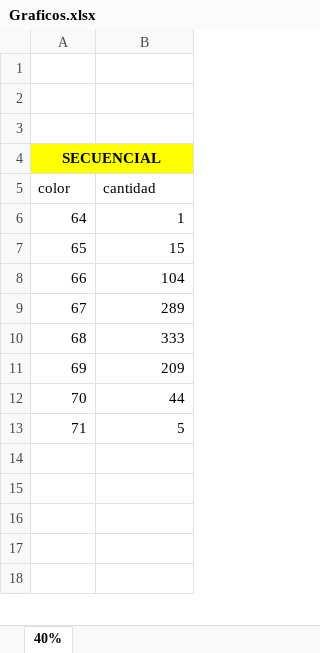
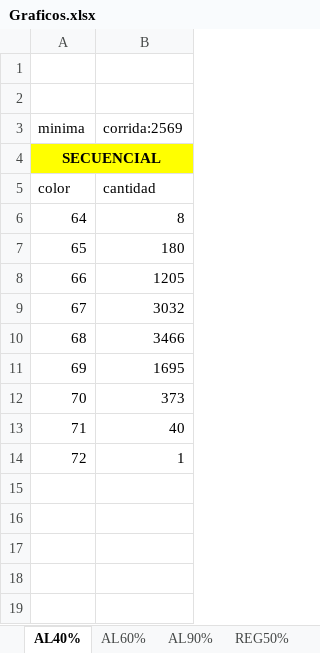
Before and after one commit to Charly87/ProgramacionAvanzada, an Excel workbook: Cursada/TP4/Graficos.xlsx, sheet AL40%, drawn as a sheet; only a part is shown; values as stored, in another font and other column widths than the file's, no borders; charts and pictures and table styles not drawn; the diff covers the shown part only; the diff names each change by its address in the sheet, - before the commit and + after, or states it on an @@ line.

```diff
--- a/Cursada/TP4/Graficos.xlsx (sheet AL40%)
+++ b/Cursada/TP4/Graficos.xlsx (sheet AL40%)
-sheet tab: 40%
+sheet tab: AL40%
+sheet tab: AL60%
+sheet tab: AL90%
+sheet tab: REG50%
-row 3: (empty)
+row 3: minima | corrida:2569
-B6: 1
+B6: 8
-B7: 15
+B7: 180
-B8: 104
+B8: 1205
-B9: 289
+B9: 3032
-B10: 333
+B10: 3466
-B11: 209
+B11: 1695
-B12: 44
+B12: 373
-B13: 5
+B13: 40
+row 14: 72 | 1
```
Also changed, not shown: 3 added rows, 3 removed rows and 19 edited cells elsewhere in this sheet, other sheet tabs, charts or pictures, 41 other files.
